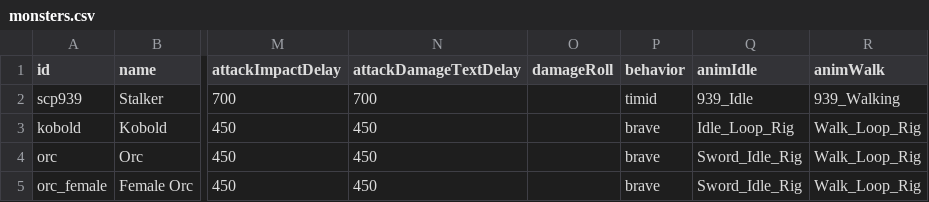
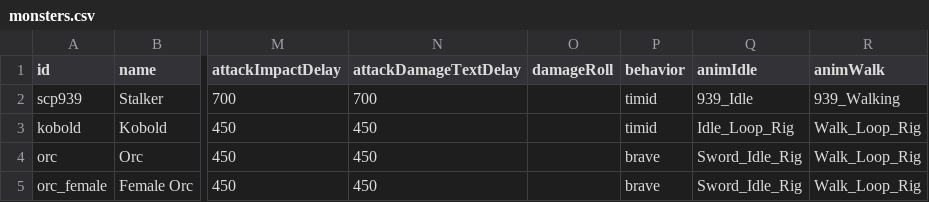
Before and after one commit to TaeeunKil/OpenMMO, a CSV file: data-src/monsters.csv, drawn as a sheet; only a part is shown, gaps mark what is left out; the diff names each change by its address in the sheet, - before the commit and + after, or states it on an @@ line.

```diff
--- a/data-src/monsters.csv
+++ b/data-src/monsters.csv
-P3 (behavior): brave
+P3 (behavior): timid
```
Also changed, not shown: 6 other files.
